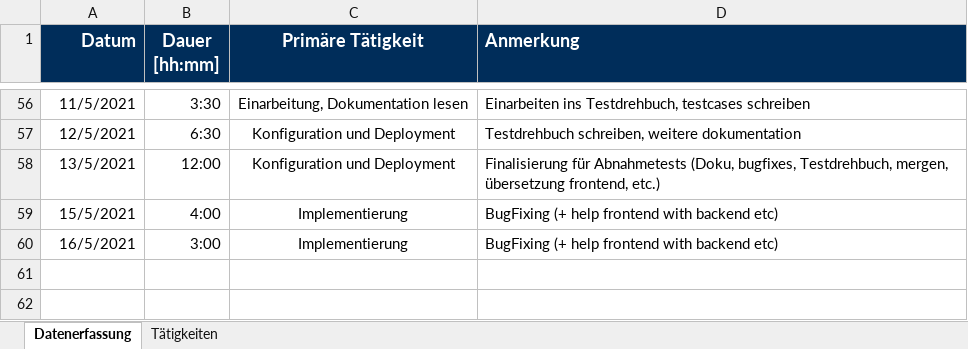
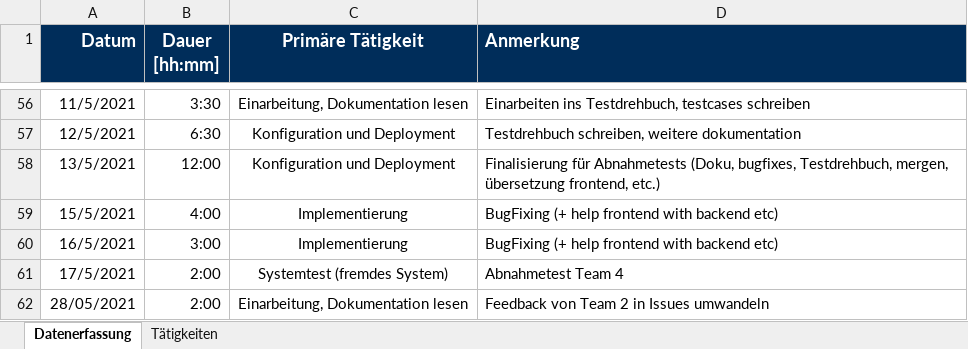
Before and after one commit to BeyerMart/softwareEngineeringClass-timeGuessGame, an Excel workbook: documentation/timemanagment/marte-timemanagement.xlsx, sheet Datenerfassung, drawn as a sheet; only a part is shown, gaps mark what is left out; values as stored, in another font and other column widths than the file's, no borders; charts and pictures not drawn; the diff names each change by its address in the sheet, - before the commit and + after, or states it on an @@ line.

Commit message:
Update marte-timemanagement

```diff
--- a/documentation/timemanagment/marte-timemanagement.xlsx (sheet Datenerfassung)
+++ b/documentation/timemanagment/marte-timemanagement.xlsx (sheet Datenerfassung)
+row 61: 17/5/2021 | 2:00 | Systemtest (fremdes System) | Abnahmetest Team 4
+row 62: 28/05/2021 | 2:00 | Einarbeitung, Dokumentation lesen | Feedback von Team 2 in Issues umwandeln
```
Also changed, not shown: charts or pictures.
